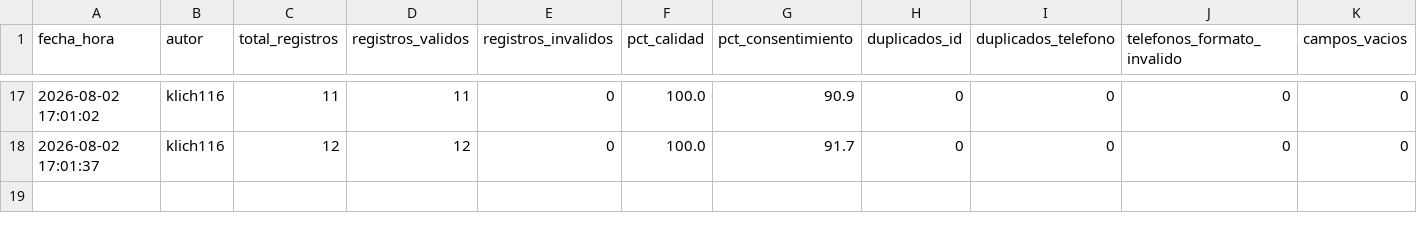
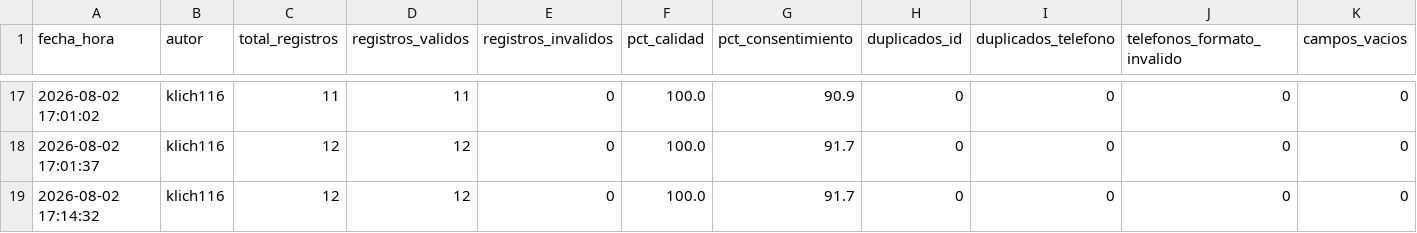
Before and after one commit to klich116/dataset-clientes-cicd, a CSV file: data/metricas/historico_calidad.csv, drawn as a sheet; only a part is shown, gaps mark what is left out; rows hold the shown columns only; the diff names each change by its address in the sheet, - before the commit and + after, or states it on an @@ line.

```diff
--- a/data/metricas/historico_calidad.csv
+++ b/data/metricas/historico_calidad.csv
+row 19: 2026-08-02 17:14:32 | klich116 | 12 | 12 | 0 | 100.0 | 91.7 | 0 | 0 | 0 | 0
```
Also changed, not shown: 1 other file.
